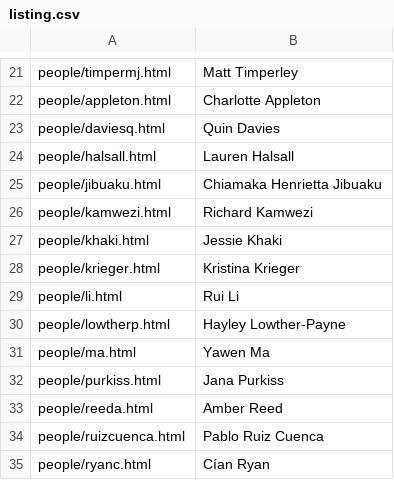
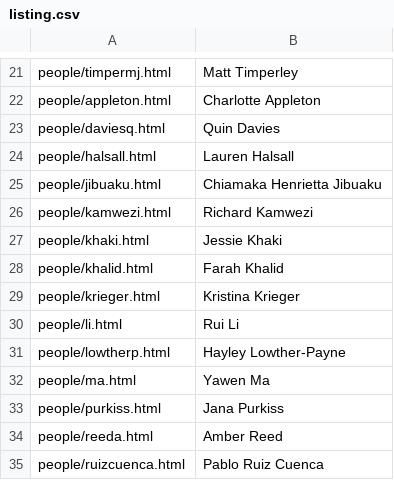
Before and after one commit to chicas-lancaster/chicas-lancaster.github.io, a CSV file: people/listing.csv, drawn as a sheet; only a part is shown, gaps mark what is left out; the shorter side is filled out with more unchanged rows; the diff names each change by its address in the sheet, - before the commit and + after, or states it on an @@ line.

```diff
--- a/people/listing.csv
+++ b/people/listing.csv
+row 28: people/khalid.html | Farah Khalid
```
Also changed, not shown: 7 other files.
